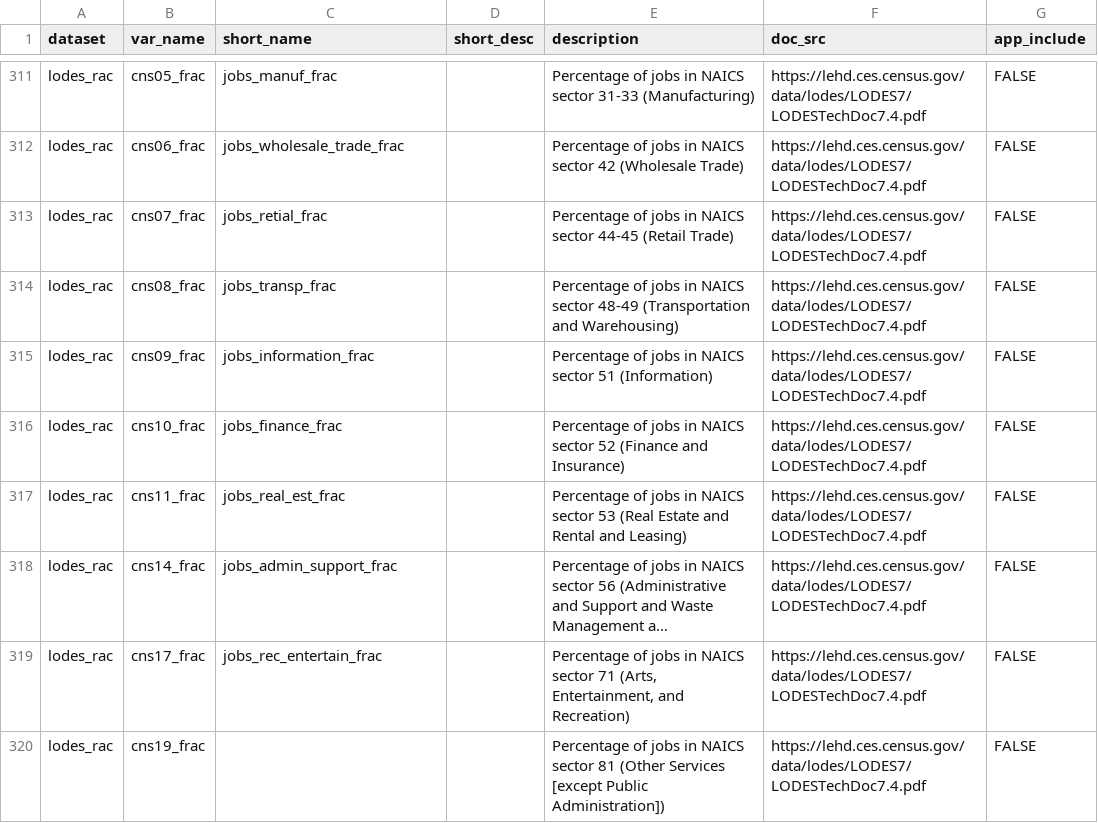
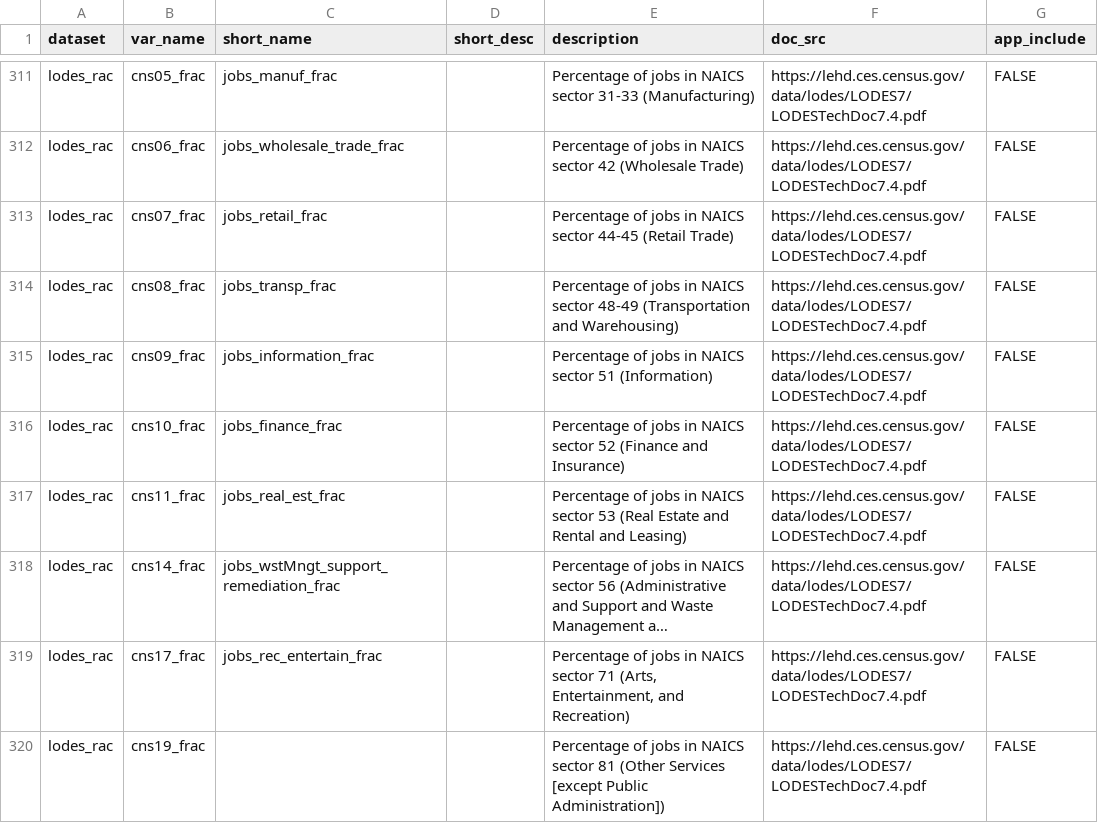
Before and after one commit to j-hagedorn/locals, a CSV file: docs/data_dictionary.csv, drawn as a sheet; only a part is shown, gaps mark what is left out; long unchanged cells end in …; the diff names each change by its address in the sheet, - before the commit and + after, or states it on an @@ line.

Commit message:
Update data_dictionary.csv

```diff
--- a/docs/data_dictionary.csv
+++ b/docs/data_dictionary.csv
-C313 (short_name): jobs_retial_frac
+C313 (short_name): jobs_retail_frac
-C318 (short_name): jobs_admin_support_frac
+C318 (short_name): jobs_wstMngt_support_remediation_frac
```
